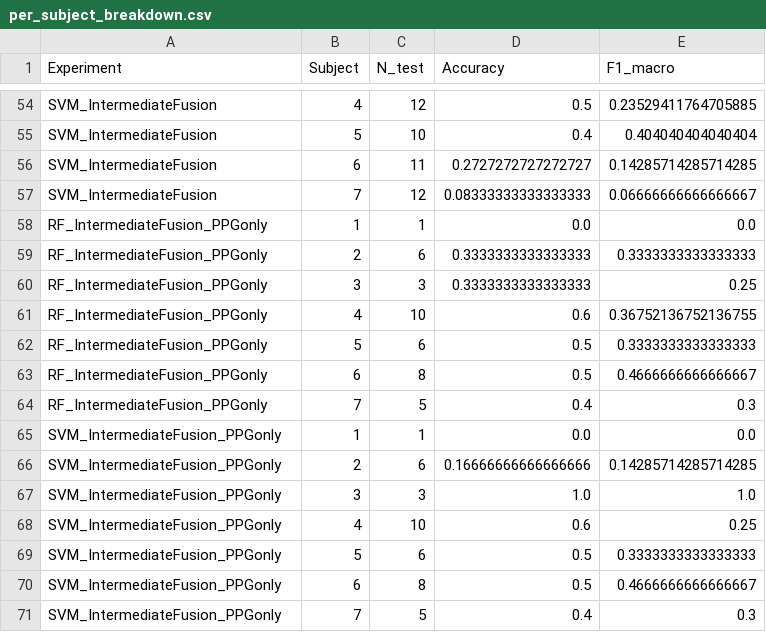
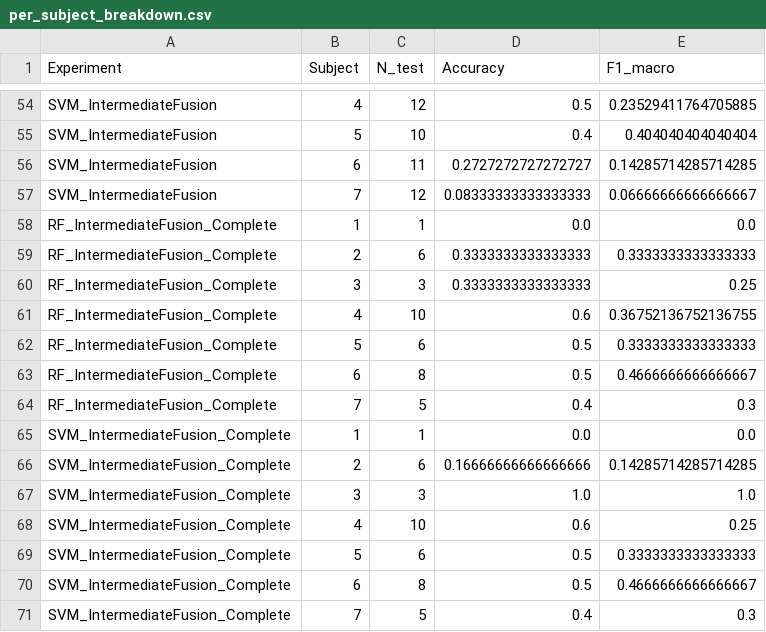
Before and after one commit to panos03/ac-hri_cw, a CSV file: emotion_recognition_system/results/per_subject_breakdown.csv, drawn as a sheet; only a part is shown, gaps mark what is left out.

Commit message:
Rename IntermediateFusion_PPGonly to IntermediateFusion_Complete and update results

```diff
--- a/emotion_recognition_system/results/per_subject_breakdown.csv
+++ b/emotion_recognition_system/results/per_subject_breakdown.csv
@@ -57,15 +57,15 @@ SVM_IntermediateFusion,6,11,0.2727272727272727,0.14285714285714285
 SVM_IntermediateFusion,7,12,0.08333333333333333,0.06666666666666667
-RF_IntermediateFusion_PPGonly,1,1,0.0,0.0
-RF_IntermediateFusion_PPGonly,2,6,0.3333333333333333,0.3333333333333333
-RF_IntermediateFusion_PPGonly,3,3,0.3333333333333333,0.25
-RF_IntermediateFusion_PPGonly,4,10,0.6,0.36752136752136755
-RF_IntermediateFusion_PPGonly,5,6,0.5,0.3333333333333333
-RF_IntermediateFusion_PPGonly,6,8,0.5,0.4666666666666667
-RF_IntermediateFusion_PPGonly,7,5,0.4,0.3
-SVM_IntermediateFusion_PPGonly,1,1,0.0,0.0
-SVM_IntermediateFusion_PPGonly,2,6,0.16666666666666666,0.14285714285714285
-SVM_IntermediateFusion_PPGonly,3,3,1.0,1.0
-SVM_IntermediateFusion_PPGonly,4,10,0.6,0.25
-SVM_IntermediateFusion_PPGonly,5,6,0.5,0.3333333333333333
-SVM_IntermediateFusion_PPGonly,6,8,0.5,0.4666666666666667
-SVM_IntermediateFusion_PPGonly,7,5,0.4,0.3
+RF_IntermediateFusion_Complete,1,1,0.0,0.0
+RF_IntermediateFusion_Complete,2,6,0.3333333333333333,0.3333333333333333
+RF_IntermediateFusion_Complete,3,3,0.3333333333333333,0.25
+RF_IntermediateFusion_Complete,4,10,0.6,0.36752136752136755
+RF_IntermediateFusion_Complete,5,6,0.5,0.3333333333333333
+RF_IntermediateFusion_Complete,6,8,0.5,0.4666666666666667
+RF_IntermediateFusion_Complete,7,5,0.4,0.3
+SVM_IntermediateFusion_Complete,1,1,0.0,0.0
+SVM_IntermediateFusion_Complete,2,6,0.16666666666666666,0.14285714285714285
+SVM_IntermediateFusion_Complete,3,3,1.0,1.0
+SVM_IntermediateFusion_Complete,4,10,0.6,0.25
+SVM_IntermediateFusion_Complete,5,6,0.5,0.3333333333333333
+SVM_IntermediateFusion_Complete,6,8,0.5,0.4666666666666667
+SVM_IntermediateFusion_Complete,7,5,0.4,0.3
```
Also changed, not shown: emotion_recognition_system/results/metrics_summary.csv, 13 other files.
